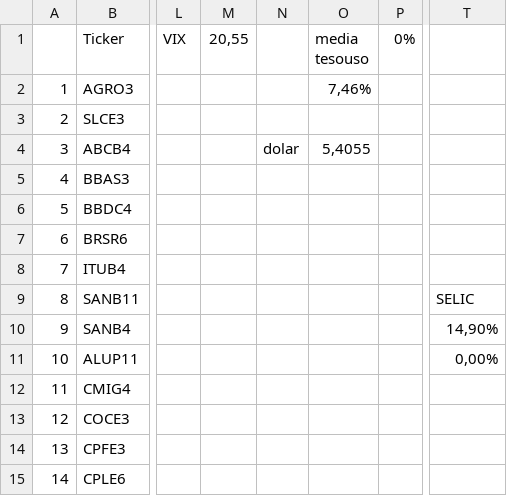
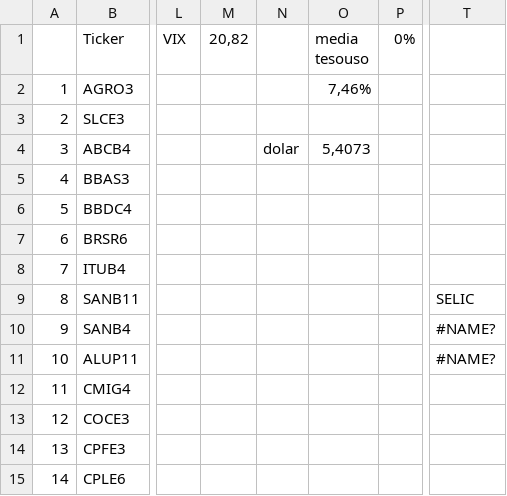
Before and after one commit to rogerioadf/csv-storage, a CSV file: acoes_tickers.csv, drawn as a sheet; only a part is shown, gaps mark what is left out; the diff names each change by its address in the sheet, - before the commit and + after, or states it on an @@ line.

```diff
--- a/acoes_tickers.csv
+++ b/acoes_tickers.csv
-M1: 20,55
+M1: 20,82
-O4 (media tesouso): 5,4055
+O4 (media tesouso): 5,4073
-T10: 14,90%
+T10: #NAME?
-T11: 0,00%
+T11: #NAME?
```
Also changed, not shown: dividendos.csv, ipca_selic.csv.
